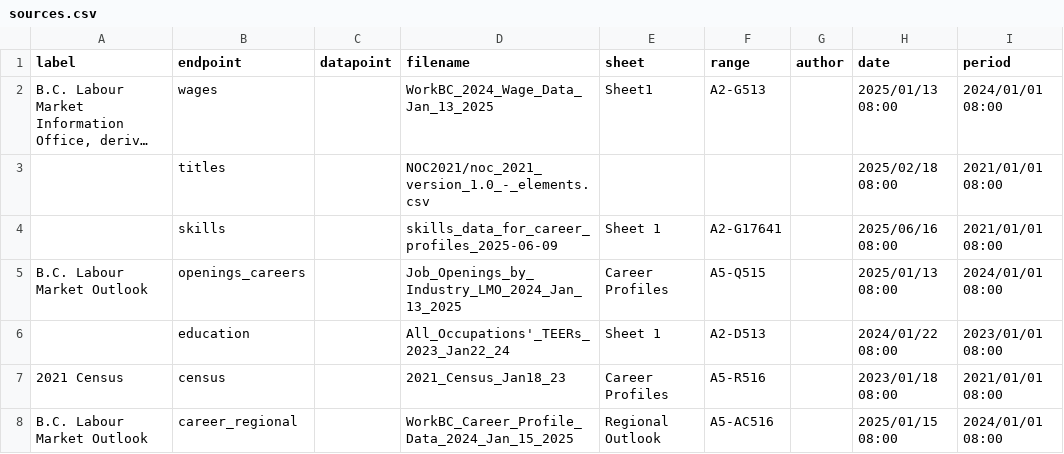
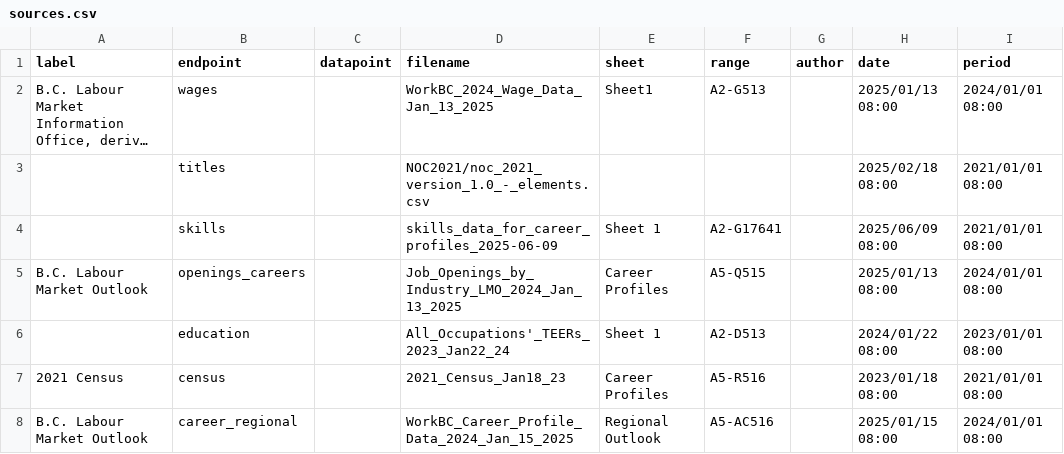
Before and after one commit to bcgov/workbc-ssot, a CSV file: migration/load/sources.csv, drawn as a sheet; only a part is shown; long unchanged cells end in ….

Commit message:
update date in sources.csv

```diff
--- a/migration/load/sources.csv
+++ b/migration/load/sources.csv
@@ -3,3 +3,3 @@
 ,"titles",,"NOC2021/noc_2021_version_1.0_-_elements.csv",,,,"2025/02/18 08:00","2021/01/01 08:00"
-,"skills",,"skills_data_for_career_profiles_2025-06-09","Sheet 1","A2-G17641",,"2025/06/16 08:00","2021/01/01 08:00"
+,"skills",,"skills_data_for_career_profiles_2025-06-09","Sheet 1","A2-G17641",,"2025/06/09 08:00","2021/01/01 08:00"
 "B.C. Labour Market Outlook","openings_careers",,"Job_Openings_by_Industry_LMO_2024_Jan_13_2025","Career Profiles","A5-Q515",,"2025/01/13 08:00","2024/01/01 08:00"
```
